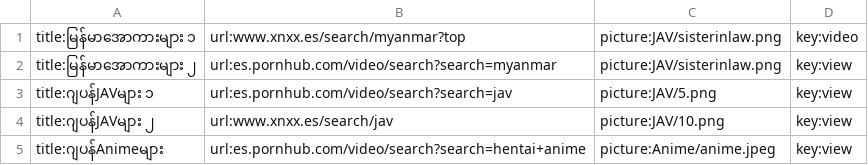
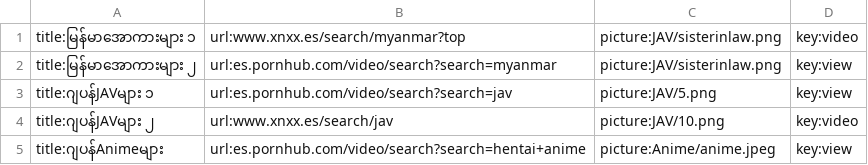
Before and after one commit to ghnaruto/movie_app, a CSV file: watch_category.csv, drawn as a sheet.

Commit message:
Update watch_category.csv

```diff
--- a/watch_category.csv
+++ b/watch_category.csv
@@ -3,3 +3,3 @@ title:မြန်မာအောကားများ ၂,url:es.pornhub.com/vi
 title:ဂျပန်JAVများ ၁,url:es.pornhub.com/video/search?search=jav,picture:JAV/5.png,key:view
-title:ဂျပန်JAVများ ၂,url:www.xnxx.es/search/jav,picture:JAV/10.png,key:view
+title:ဂျပန်JAVများ ၂,url:www.xnxx.es/search/jav,picture:JAV/10.png,key:video
 title:ဂျပန်Animeများ,url:es.pornhub.com/video/search?search=hentai+anime,picture:Anime/anime.jpeg,key:view
```
